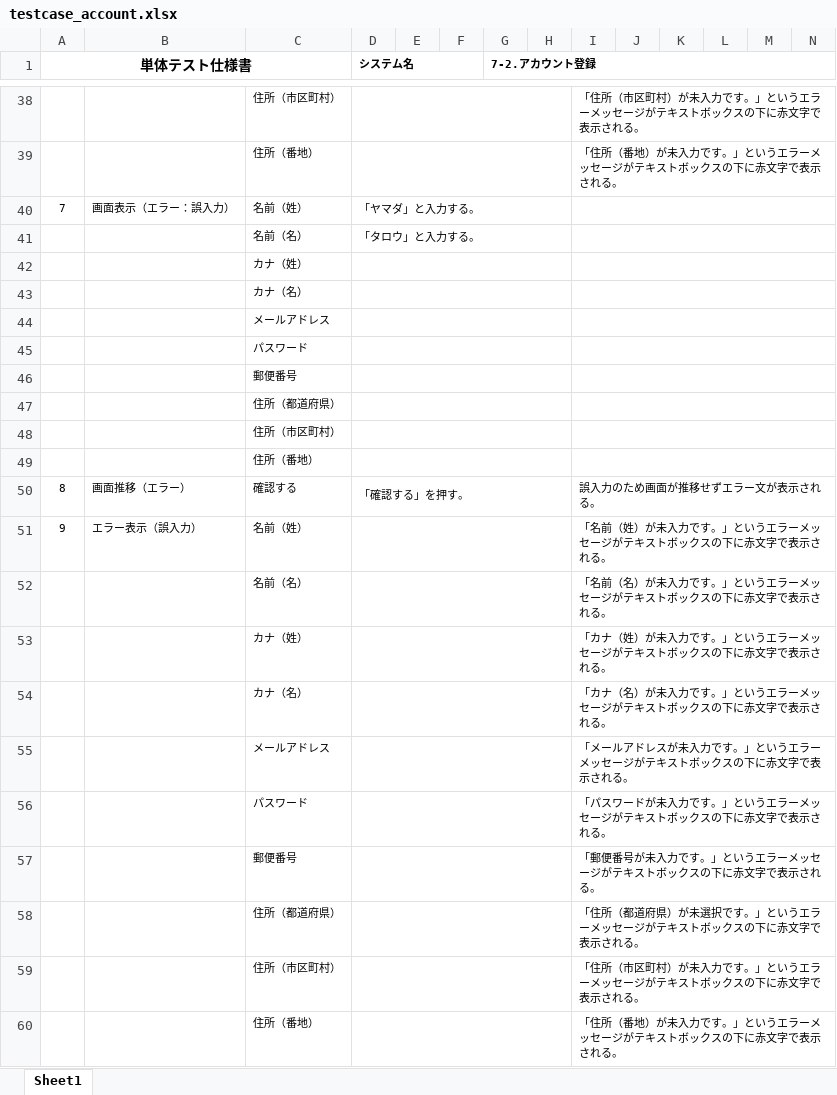
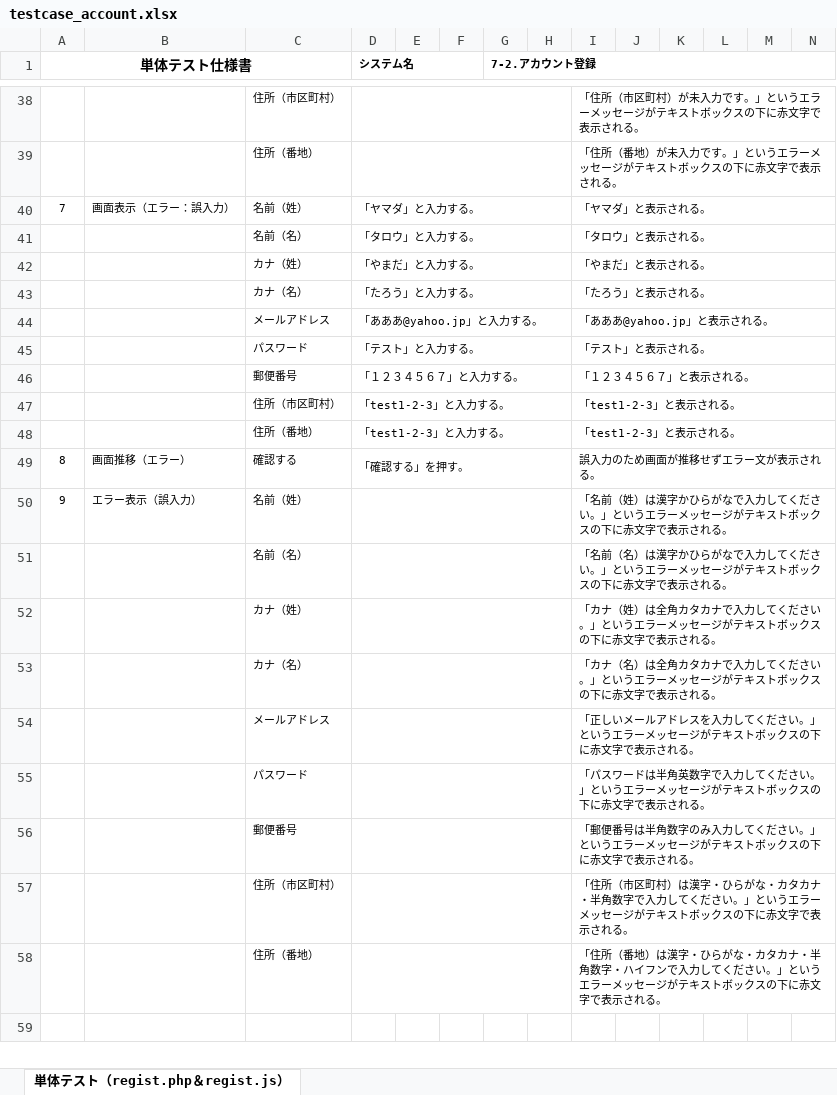
Before and after one commit to test-saitomini/7-Programming-exercises, an Excel workbook: testcase_account.xlsx, sheet 単体テスト（regist.php＆regist.js）, drawn as a sheet; only a part is shown, gaps mark what is left out; values as stored, in another font and other column widths than the file's, no borders; removed rows and columns are numbered as before the commit, all else as after; rows hold the shown columns only; the diff covers the shown part only; the diff names each change by its address in the sheet, - before the commit and + after, or states it on an @@ line.

```diff
--- a/testcase_account.xlsx (sheet 単体テスト（regist.php＆regist.js）)
+++ b/testcase_account.xlsx (sheet 単体テスト（regist.php＆regist.js）)
-sheet tab: Sheet1
+sheet tab: 単体テスト（regist.php＆regist.js）
-I40: (empty)
+I40: 「ヤマダ」と表示される。
-I41: (empty)
+I41: 「タロウ」と表示される。
-row 42:  |  | カナ（姓）
-row 43:  |  | カナ（名）
-row 44:  |  | メールアドレス
-row 45:  |  | パスワード
-row 46:  |  | 郵便番号
-row 47:  |  | 住所（都道府県）
-row 48:  |  | 住所（市区町村）
-row 49:  |  | 住所（番地）
+row 42:  |  | カナ（姓） | 「やまだ」と入力する。 |  |  |  |  | 「やまだ」と表示される。
+row 43:  |  | カナ（名） | 「たろう」と入力する。 |  |  |  |  | 「たろう」と表示される。
+row 44:  |  | メールアドレス | 「あああ@yahoo.jp」と入力する。 |  |  |  |  | 「あああ@yahoo.jp」と表示される。
+row 45:  |  | パスワード | 「テスト」と入力する。 |  |  |  |  | 「テスト」と表示される。
+row 46:  |  | 郵便番号 | 「１２３４５６７」と入力する。 |  |  |  |  | 「１２３４５６７」と表示される。
+row 47:  |  | 住所（市区町村） | 「test1-2-3」と入力する。 |  |  |  |  | 「test1-2-3」と表示される。
+row 48:  |  | 住所（番地） | 「test1-2-3」と入力する。 |  |  |  |  | 「test1-2-3」と表示される。
-I50: …前（姓）が未入力です。」とい…
+I50: …前（姓）は漢字かひらがなで入力してください。」とい…
-I51: …前（名）が未入力です。」とい…
+I51: …前（名）は漢字かひらがなで入力してください。」とい…
-I52: …ナ（姓）が未入力です。」とい…
+I52: …ナ（姓）は全角カタカナで入力してください。」とい…
-I53: …ナ（名）が未入力です。」とい…
+I53: …ナ（名）は全角カタカナで入力してください。」とい…
-I54: 「メールアドレスが未入力です。」とい…
+I54: 「正しいメールアドレスを入力してください。」とい…
-I55: …スワードが未入力です。」とい…
+I55: …スワードは半角英数字で入力してください。」とい…
-I56: …郵便番号が未入力です。」とい…
+I56: …郵便番号は半角数字のみ入力してください。」とい…
-row 58:  |  | 住所（都道府県） |  |  |  |  |  | 「住所（都道府県）が未選択です。」というエラーメッセージがテキストボックスの下に赤文字で表示される。
-I57: …区町村）が未入力です。」とい…
+I57: …区町村）は漢字・ひらがな・カタカナ・半角数字で入力してください。」とい…
-I58: …（番地）が未入力です。」とい…
+I58: …（番地）は漢字・ひらがな・カタカナ・半角数字・ハイフンで入力してください。」とい…
```
Also changed, not shown: 2 added rows, 2 removed rows and 8 edited cells elsewhere in this sheet.
